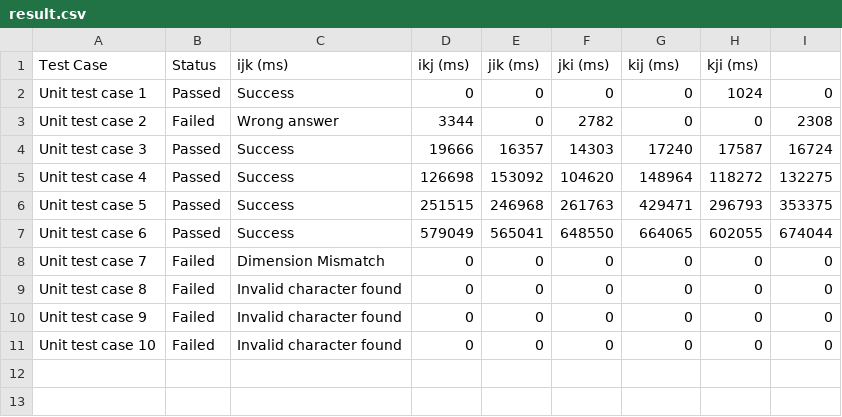
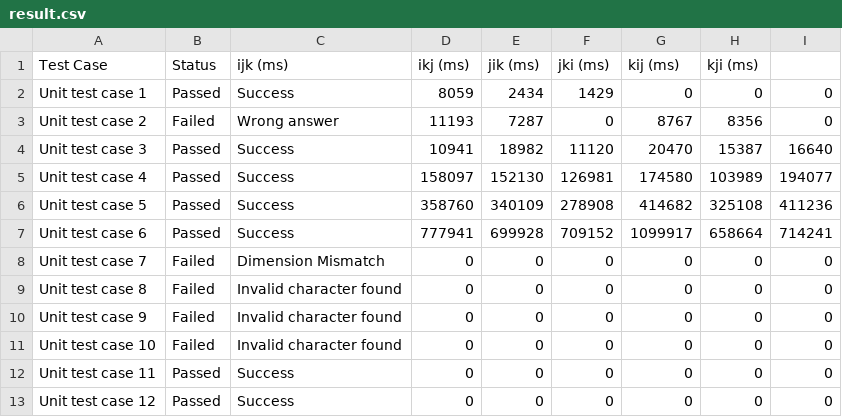
Before and after one commit to MohamedSulaiman-MCW/matrix-multiplication, a CSV file: result.csv, drawn as a sheet.

```diff
--- a/result.csv
+++ b/result.csv
@@ -1,8 +1,8 @@
 Test Case,Status,ijk (ms),ikj (ms),jik (ms),jki (ms),kij (ms),kji (ms)
-Unit test case 1,Passed,Success,0,0,0,0,1024,0,
-Unit test case 2,Failed,Wrong answer ,3344,0,2782,0,0,2308,
-Unit test case 3,Passed,Success,19666,16357,14303,17240,17587,16724,
-Unit test case 4,Passed,Success,126698,153092,104620,148964,118272,132275,
-Unit test case 5,Passed,Success,251515,246968,261763,429471,296793,353375,
-Unit test case 6,Passed,Success,579049,565041,648550,664065,602055,674044,
+Unit test case 1,Passed,Success,8059,2434,1429,0,0,0,
+Unit test case 2,Failed,Wrong answer ,11193,7287,0,8767,8356,0,
+Unit test case 3,Passed,Success,10941,18982,11120,20470,15387,16640,
+Unit test case 4,Passed,Success,158097,152130,126981,174580,103989,194077,
+Unit test case 5,Passed,Success,358760,340109,278908,414682,325108,411236,
+Unit test case 6,Passed,Success,777941,699928,709152,1099917,658664,714241,
 Unit test case 7,Failed,Dimension Mismatch,0,0,0,0,0,0,
@@ -11 +11,3 @@ Unit test case 9,Failed,Invalid character found ,0,0,0,0,0,0,
 Unit test case 10,Failed,Invalid character found ,0,0,0,0,0,0,
+Unit test case 11,Passed,Success,0,0,0,0,0,0,
+Unit test case 12,Passed,Success,0,0,0,0,0,0,
```
Also changed, not shown: 9 other files.
